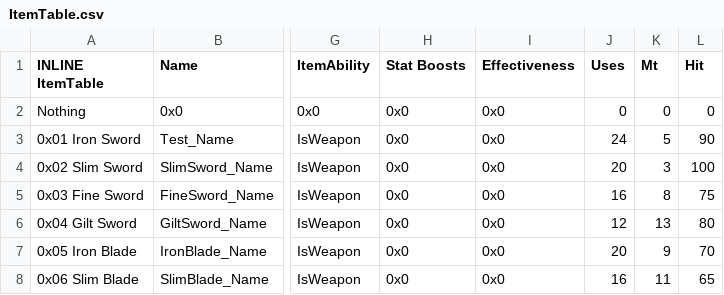
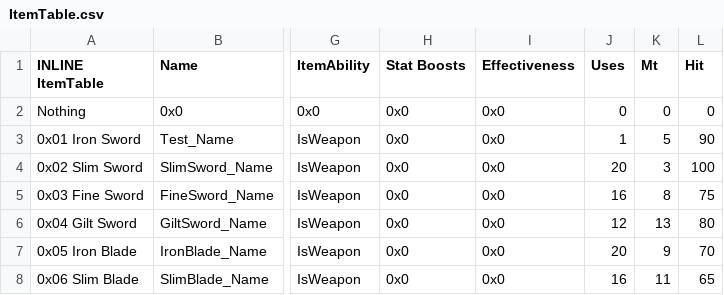
Before and after one commit to GigaExcalibur/Truth-from-Broken-Order, a CSV file: Tables/NightmareModules/Items/ItemTable.csv, drawn as a sheet; only a part is shown, gaps mark what is left out; the diff names each change by its address in the sheet, - before the commit and + after, or states it on an @@ line.

```diff
--- a/Tables/NightmareModules/Items/ItemTable.csv
+++ b/Tables/NightmareModules/Items/ItemTable.csv
-J3 (Uses): 24
+J3 (Uses): 1
```
Also changed, not shown: Tables/NightmareModules/CharactersClasses/CharacterTable.csv, 14 other files.
